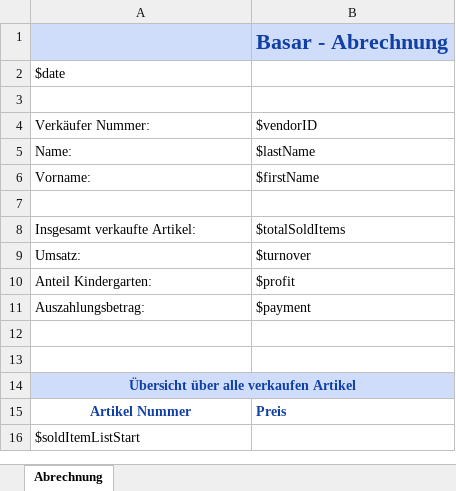
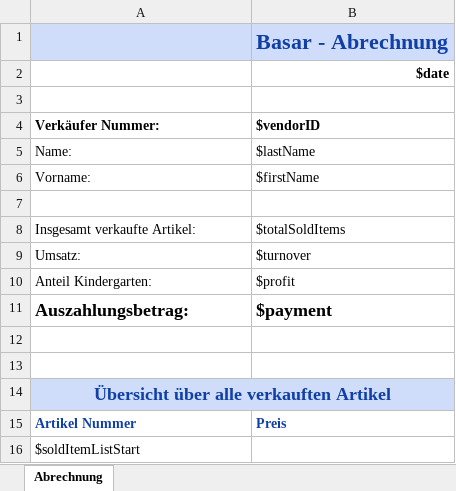
Before and after one commit to clear-group-ausbildung/kindergarten, an Excel workbook: src/main/resources/abrechnung_template.xlsx, sheet Abrechnung, drawn as a sheet; values as stored, in another font and other column widths than the file's, no borders; charts and pictures not drawn; removed rows and columns are numbered as before the commit, all else as after; the diff names each change by its address in the sheet, - before the commit and + after, or states it on an @@ line.

Commit message:
feat(vendors): update excel receipt template

```diff
--- a/src/main/resources/abrechnung_template.xlsx (sheet Abrechnung)
+++ b/src/main/resources/abrechnung_template.xlsx (sheet Abrechnung)
-row 2: $date
+row 2:  | $date
-A4:B4 bold: off
+A4:B4 bold: on
-A11:B11 bold: off
+A11:B11 bold: on, text size: larger
-A14 (Verkäufer Nummer:): Übersicht über alle verkaufen Artikel
+A14 (Verkäufer Nummer:): Übersicht über alle verkauften Artikel
@@ A14 text size: larger @@
-A15 alignment: center
+A15 alignment: left
```
Also changed, not shown: charts or pictures, 2 other files.
